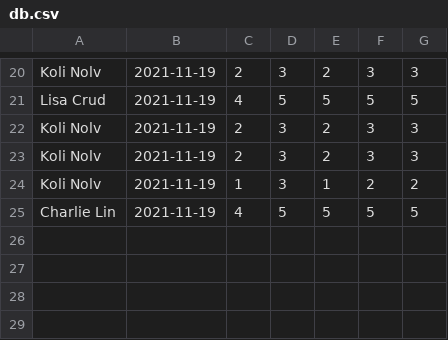
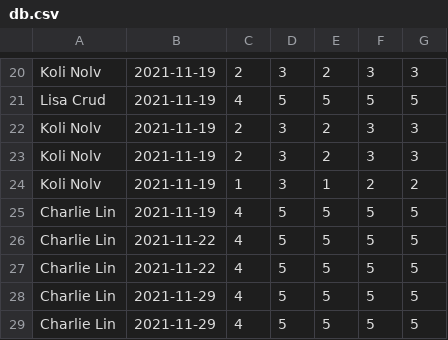
Before and after one commit to clin1234/ATG, a CSV file: db.csv, drawn as a sheet; only a part is shown, gaps mark what is left out.

Commit message:
Add test entries, and primitive pie charts.
Note: do not run the driver class yet. We still need to separate the command-line interface with the GUI...

```diff
--- a/db.csv
+++ b/db.csv
@@ -25 +25,5 @@ Koli Nolv,2021-11-19,1,3,1,2,2
 Charlie Lin,2021-11-19,4,5,5,5,5
+Charlie Lin,2021-11-22,4,5,5,5,5
+Charlie Lin,2021-11-22,4,5,5,5,5
+Charlie Lin,2021-11-29,4,5,5,5,5
+Charlie Lin,2021-11-29,4,5,5,5,5
```
Also changed, not shown: 2 other files.
